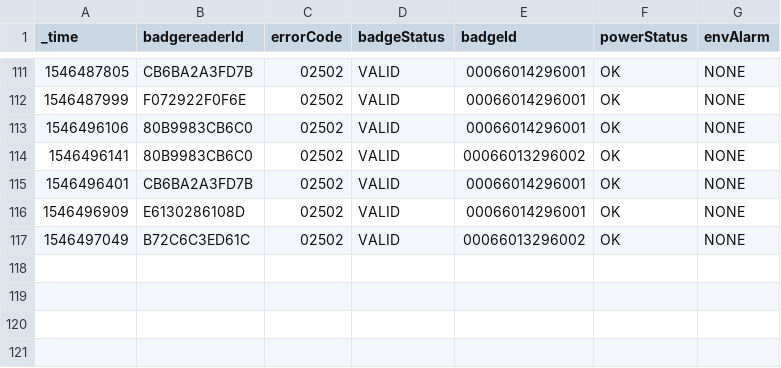
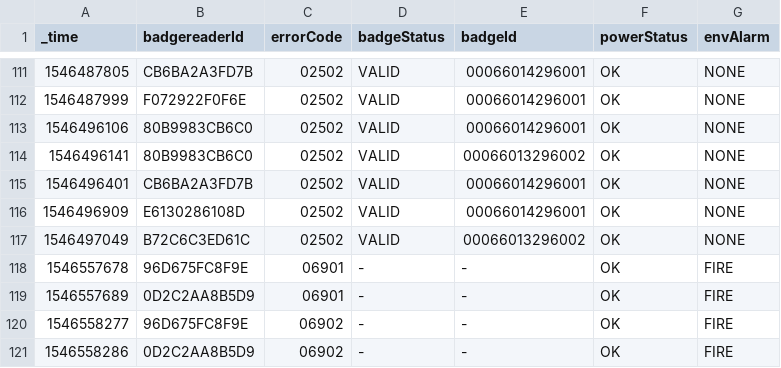
Before and after one commit to ericsix-splunk/Splunk_Essentials_For_Telco, a CSV file: lookups/physical_card_logs.csv, drawn as a sheet; only a part is shown, gaps mark what is left out; the diff names each change by its address in the sheet, - before the commit and + after, or states it on an @@ line.

Commit message:
UPdates..
Updates to lookups

```diff
--- a/lookups/physical_card_logs.csv
+++ b/lookups/physical_card_logs.csv
+row 118: 1546557678 | 96D675FC8F9E | 06901 | - | - | OK | FIRE
+row 119: 1546557689 | 0D2C2AA8B5D9 | 06901 | - | - | OK | FIRE
+row 120: 1546558277 | 96D675FC8F9E | 06902 | - | - | OK | FIRE
+row 121: 1546558286 | 0D2C2AA8B5D9 | 06902 | - | - | OK | FIRE
```
Also changed, not shown: 1 other file.
